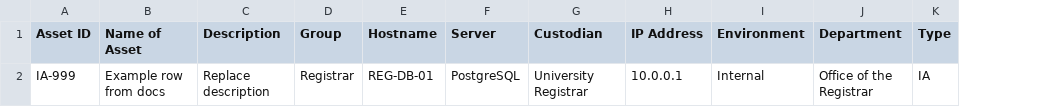
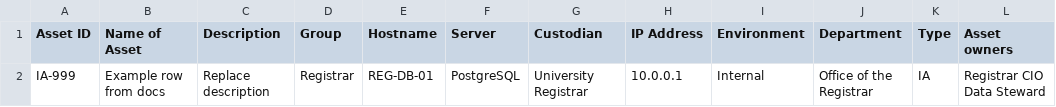
Before and after one commit to winnmkl/ImpactLens-Assessment, a CSV file: docs/asset_import_template.csv, drawn as a sheet; ↵ is a line break in a cell; the diff names each change by its address in the sheet, - before the commit and + after, or states it on an @@ line.

Commit message:
Enhance asset management functionality by adding new styles for implemented controls and multi-risk scenario tabs in main.css. Update app.js to support new risk scenario handling and integrate asset owners and classification justification in the database schema. Modify index.html to include asset owners input and improve UI for data classification. Update asset import template to reflect new asset owners field.

```diff
--- a/docs/asset_import_template.csv
+++ b/docs/asset_import_template.csv
+column L (Asset owners), row 2: Registrar CIO ↵ Data Steward
```
Also changed, not shown: 10 other files.
